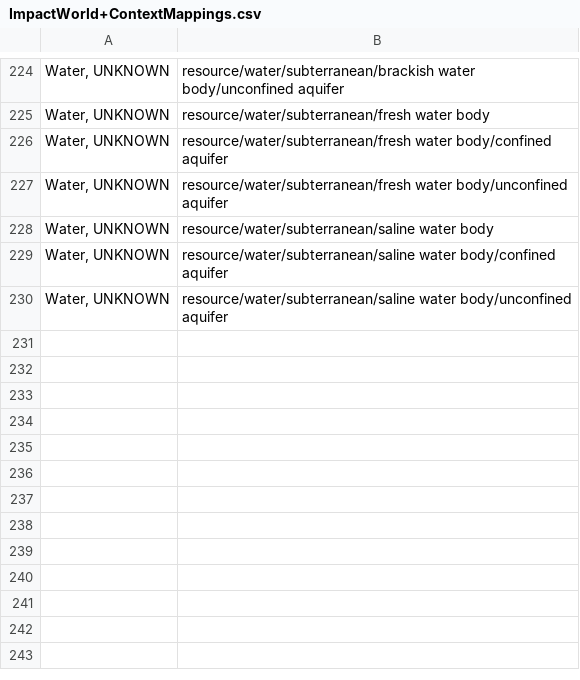
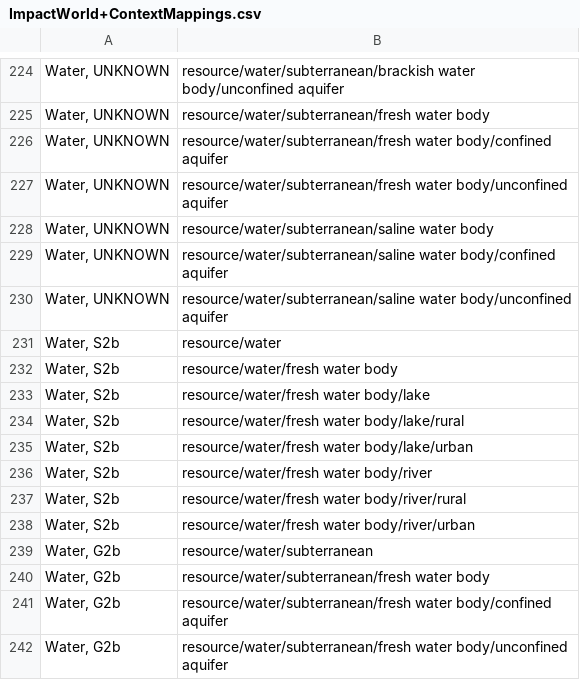
Before and after one commit to USEPA/fedelemflowlist, a CSV file: fedelemflowlist/input/mapping input/ImpactWorld+ContextMappings.csv, drawn as a sheet; only a part is shown, gaps mark what is left out; the diff names each change by its address in the sheet, - before the commit and + after, or states it on an @@ line.

Commit message:
add average flows for water availability human health

```diff
--- a/fedelemflowlist/input/mapping input/ImpactWorld+ContextMappings.csv
+++ b/fedelemflowlist/input/mapping input/ImpactWorld+ContextMappings.csv
+row 231: Water, S2b | resource/water
+row 232: Water, S2b | resource/water/fresh water body
+row 233: Water, S2b | resource/water/fresh water body/lake
+row 234: Water, S2b | resource/water/fresh water body/lake/rural
+row 235: Water, S2b | resource/water/fresh water body/lake/urban
+row 236: Water, S2b | resource/water/fresh water body/river
+row 237: Water, S2b | resource/water/fresh water body/river/rural
+row 238: Water, S2b | resource/water/fresh water body/river/urban
+row 239: Water, G2b | resource/water/subterranean
+row 240: Water, G2b | resource/water/subterranean/fresh water body
+row 241: Water, G2b | resource/water/subterranean/fresh water body/confined aquifer
+row 242: Water, G2b | resource/water/subterranean/fresh water body/unconfined aquifer
```
Also changed, not shown: fedelemflowlist/input/mapping input/ImpactWorld+FlowableMappings.csv.
